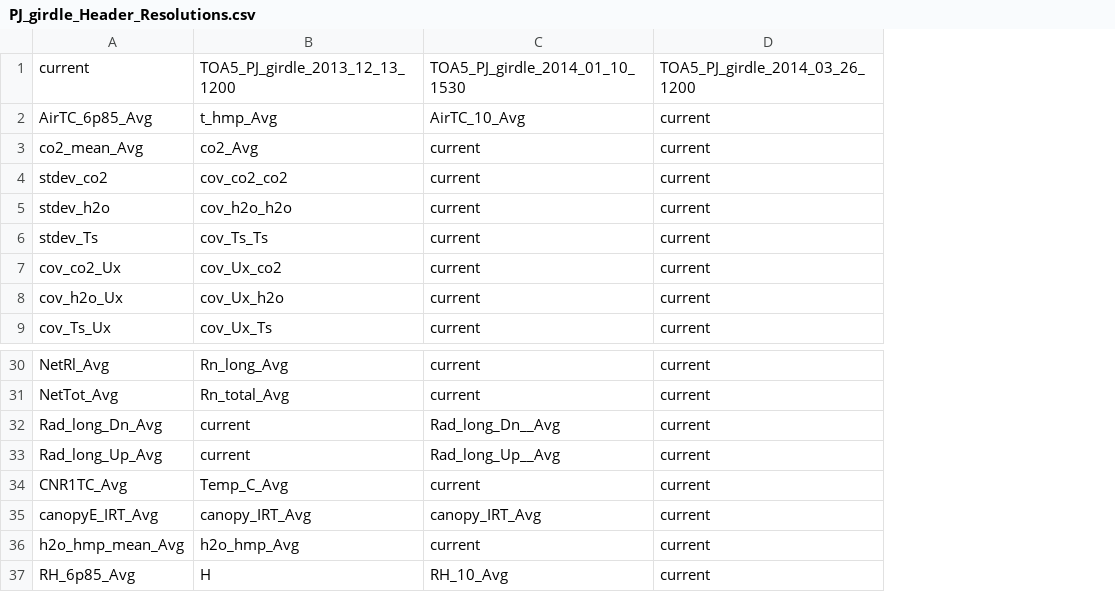
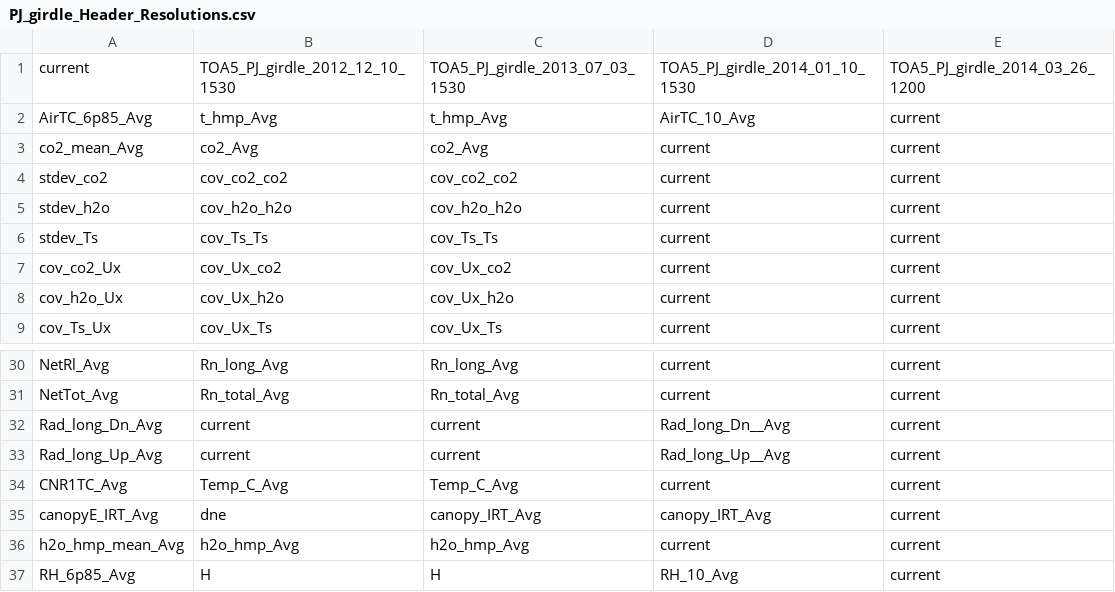
Before and after one commit to gremau/NMEG_FluxProc, a CSV file: TOA5_Header_Resolutions/PJ_girdle_Header_Resolutions.csv, drawn as a sheet; only a part is shown, gaps mark what is left out; the diff names each change by its address in the sheet, - before the commit and + after, or states it on an @@ line.

```diff
--- a/TOA5_Header_Resolutions/PJ_girdle_Header_Resolutions.csv
+++ b/TOA5_Header_Resolutions/PJ_girdle_Header_Resolutions.csv
+column C, rows 1-9: TOA5_PJ_girdle_2013_07_03_1530 | t_hmp_Avg | co2_Avg | cov_co2_co2 | cov_h2o_h2o | cov_Ts_Ts | cov_Ux_co2 | cov_Ux_h2o | cov_Ux_Ts; rows 30-37: Rn_long_Avg | Rn_total_Avg | current | current | Temp_C_Avg | canopy_IRT_Avg | h2o_hmp_Avg | H
-B1: TOA5_PJ_girdle_2013_12_13_1200
+B1: TOA5_PJ_girdle_2012_12_10_1530
-B35: canopy_IRT_Avg
+B35: dne
```
Also changed, not shown: TOA5_Header_Resolutions/JSav_Header_Resolutions.csv, 4 other files.
